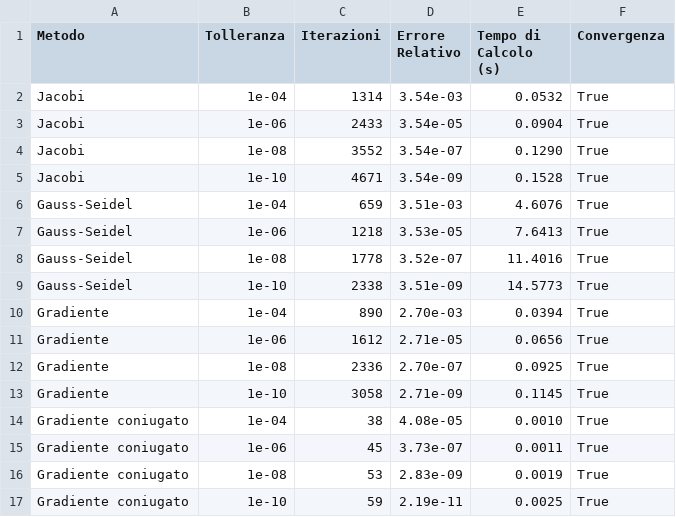
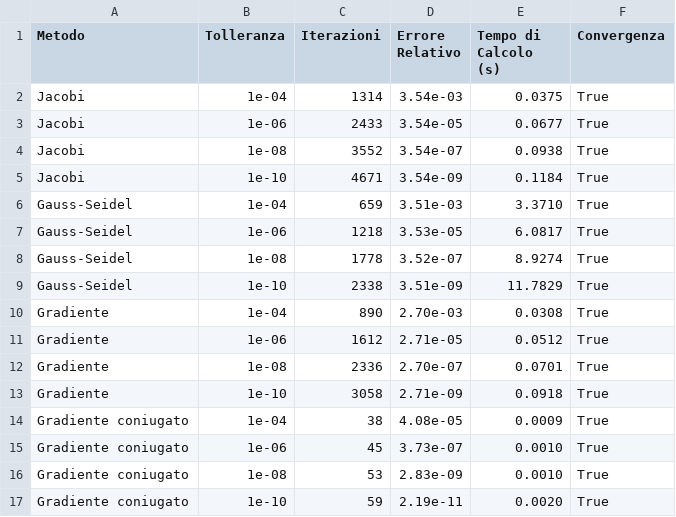
Before and after one commit to pegghe/MetodiDelCalcoloScientifico, a CSV file: mcs_project1-main/mcs_project1-main/results/vem1_results/output.csv, drawn as a sheet.

```diff
--- a/mcs_project1-main/mcs_project1-main/results/vem1_results/output.csv
+++ b/mcs_project1-main/mcs_project1-main/results/vem1_results/output.csv
@@ -1,17 +1,17 @@
 Metodo,Tolleranza,Iterazioni,Errore Relativo,Tempo di Calcolo (s),Convergenza
-Jacobi,1e-04,1314,3.54e-03,0.0532,True
-Jacobi,1e-06,2433,3.54e-05,0.0904,True
-Jacobi,1e-08,3552,3.54e-07,0.1290,True
-Jacobi,1e-10,4671,3.54e-09,0.1528,True
-Gauss-Seidel,1e-04,659,3.51e-03,4.6076,True
-Gauss-Seidel,1e-06,1218,3.53e-05,7.6413,True
-Gauss-Seidel,1e-08,1778,3.52e-07,11.4016,True
-Gauss-Seidel,1e-10,2338,3.51e-09,14.5773,True
-Gradiente,1e-04,890,2.70e-03,0.0394,True
-Gradiente,1e-06,1612,2.71e-05,0.0656,True
-Gradiente,1e-08,2336,2.70e-07,0.0925,True
-Gradiente,1e-10,3058,2.71e-09,0.1145,True
-Gradiente coniugato,1e-04,38,4.08e-05,0.0010,True
-Gradiente coniugato,1e-06,45,3.73e-07,0.0011,True
-Gradiente coniugato,1e-08,53,2.83e-09,0.0019,True
-Gradiente coniugato,1e-10,59,2.19e-11,0.0025,True
+Jacobi,1e-04,1314,3.54e-03,0.0375,True
+Jacobi,1e-06,2433,3.54e-05,0.0677,True
+Jacobi,1e-08,3552,3.54e-07,0.0938,True
+Jacobi,1e-10,4671,3.54e-09,0.1184,True
+Gauss-Seidel,1e-04,659,3.51e-03,3.3710,True
+Gauss-Seidel,1e-06,1218,3.53e-05,6.0817,True
+Gauss-Seidel,1e-08,1778,3.52e-07,8.9274,True
+Gauss-Seidel,1e-10,2338,3.51e-09,11.7829,True
+Gradiente,1e-04,890,2.70e-03,0.0308,True
+Gradiente,1e-06,1612,2.71e-05,0.0512,True
+Gradiente,1e-08,2336,2.70e-07,0.0701,True
+Gradiente,1e-10,3058,2.71e-09,0.0918,True
+Gradiente coniugato,1e-04,38,4.08e-05,0.0009,True
+Gradiente coniugato,1e-06,45,3.73e-07,0.0010,True
+Gradiente coniugato,1e-08,53,2.83e-09,0.0010,True
+Gradiente coniugato,1e-10,59,2.19e-11,0.0020,True
```
Also changed, not shown: mcs_project1-main/mcs_project1-main/results/spa1_results/output.csv, mcs_project1-main/mcs_project1-main/results/spa2_results/output.csv, 7 other files.
